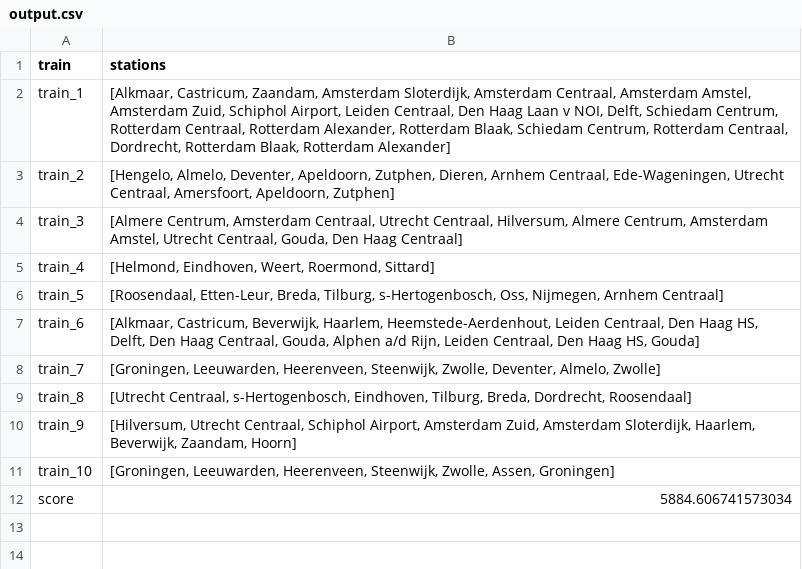
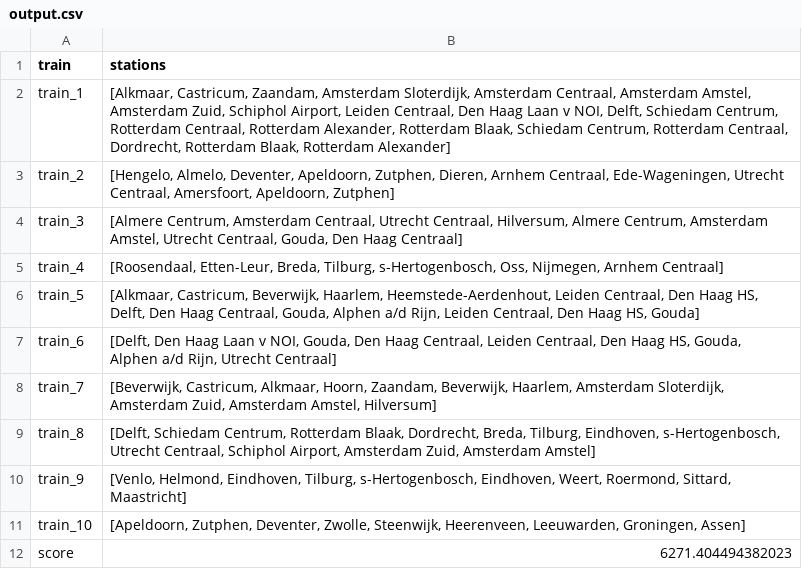
Before and after one commit to mootjeUva/TeamEctrie, a CSV file: output.csv, drawn as a sheet.

Commit message:
Update output.csv

```diff
--- a/output.csv
+++ b/output.csv
@@ -4,9 +4,9 @@ train_2,"[Hengelo, Almelo, Deventer, Apeldoorn, Zutphen, Dieren, Arnhem Centraal
 train_3,"[Almere Centrum, Amsterdam Centraal, Utrecht Centraal, Hilversum, Almere Centrum, Amsterdam Amstel, Utrecht Centraal, Gouda, Den Haag Centraal]"
-train_4,"[Helmond, Eindhoven, Weert, Roermond, Sittard]"
-train_5,"[Roosendaal, Etten-Leur, Breda, Tilburg, s-Hertogenbosch, Oss, Nijmegen, Arnhem Centraal]"
-train_6,"[Alkmaar, Castricum, Beverwijk, Haarlem, Heemstede-Aerdenhout, Leiden Centraal, Den Haag HS, Delft, Den Haag Centraal, Gouda, Alphen a/d Rijn, Leiden Centraal, Den Haag HS, Gouda]"
-train_7,"[Groningen, Leeuwarden, Heerenveen, Steenwijk, Zwolle, Deventer, Almelo, Zwolle]"
-train_8,"[Utrecht Centraal, s-Hertogenbosch, Eindhoven, Tilburg, Breda, Dordrecht, Roosendaal]"
-train_9,"[Hilversum, Utrecht Centraal, Schiphol Airport, Amsterdam Zuid, Amsterdam Sloterdijk, Haarlem, Beverwijk, Zaandam, Hoorn]"
-train_10,"[Groningen, Leeuwarden, Heerenveen, Steenwijk, Zwolle, Assen, Groningen]"
-score,5884.606741573034
+train_4,"[Roosendaal, Etten-Leur, Breda, Tilburg, s-Hertogenbosch, Oss, Nijmegen, Arnhem Centraal]"
+train_5,"[Alkmaar, Castricum, Beverwijk, Haarlem, Heemstede-Aerdenhout, Leiden Centraal, Den Haag HS, Delft, Den Haag Centraal, Gouda, Alphen a/d Rijn, Leiden Centraal, Den Haag HS, Gouda]"
+train_6,"[Delft, Den Haag Laan v NOI, Gouda, Den Haag Centraal, Leiden Centraal, Den Haag HS, Gouda, Alphen a/d Rijn, Utrecht Centraal]"
+train_7,"[Beverwijk, Castricum, Alkmaar, Hoorn, Zaandam, Beverwijk, Haarlem, Amsterdam Sloterdijk, Amsterdam Zuid, Amsterdam Amstel, Hilversum]"
+train_8,"[Delft, Schiedam Centrum, Rotterdam Blaak, Dordrecht, Breda, Tilburg, Eindhoven, s-Hertogenbosch, Utrecht Centraal, Schiphol Airport, Amsterdam Zuid, Amsterdam Amstel]"
+train_9,"[Venlo, Helmond, Eindhoven, Tilburg, s-Hertogenbosch, Eindhoven, Weert, Roermond, Sittard, Maastricht]"
+train_10,"[Apeldoorn, Zutphen, Deventer, Zwolle, Steenwijk, Heerenveen, Leeuwarden, Groningen, Assen]"
+score,6271.404494382023
```
